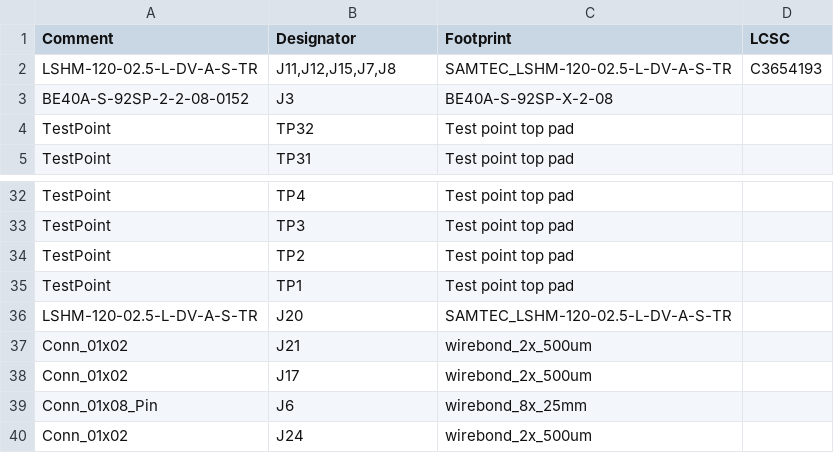
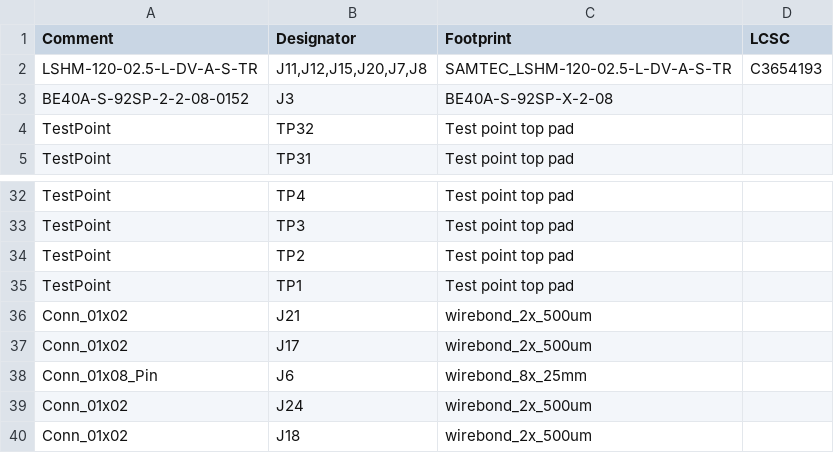
Before and after one commit to morgensternR/Igloo34, a CSV file: Igloo34/igloo34/jlcpcb/production_files/BOM-igloo34.csv, drawn as a sheet; only a part is shown, gaps mark what is left out; the shorter side is filled out with more unchanged rows.

```diff
--- a/Igloo34/igloo34/jlcpcb/production_files/BOM-igloo34.csv
+++ b/Igloo34/igloo34/jlcpcb/production_files/BOM-igloo34.csv
@@ -1,3 +1,3 @@
 Comment,Designator,Footprint,LCSC
-LSHM-120-02.5-L-DV-A-S-TR,"J11,J12,J15,J7,J8",SAMTEC_LSHM-120-02.5-L-DV-A-S-TR,C3654193
+LSHM-120-02.5-L-DV-A-S-TR,"J11,J12,J15,J20,J7,J8",SAMTEC_LSHM-120-02.5-L-DV-A-S-TR,C3654193
 BE40A-S-92SP-2-2-08-0152,J3,BE40A-S-92SP-X-2-08,
@@ -35,3 +35,2 @@ TestPoint,TP2,Test point top pad,
 TestPoint,TP1,Test point top pad,
-LSHM-120-02.5-L-DV-A-S-TR,J20,SAMTEC_LSHM-120-02.5-L-DV-A-S-TR,
 Conn_01x02,J21,wirebond_2x_500um,
```
Also changed, not shown: 32 other files.
